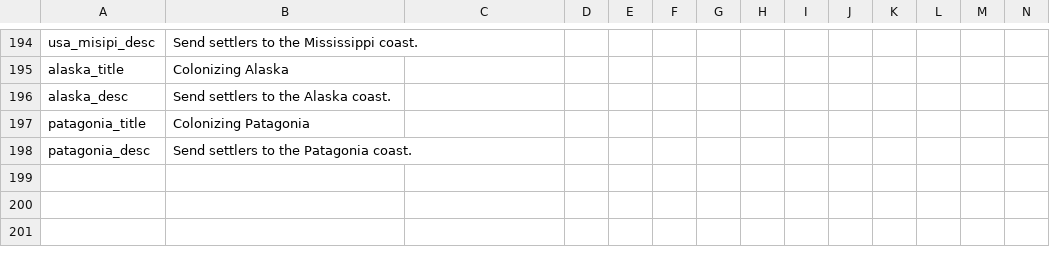
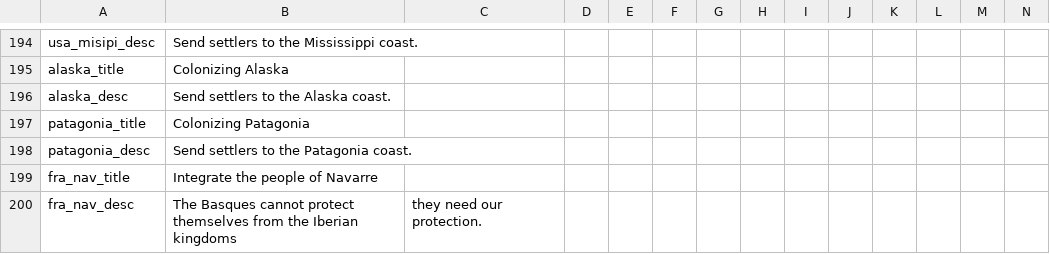
Before and after one commit to boomerisntbored/The-Golden-Age-Rework-Vic2, a CSV file: Golden Age/localisation/name_decisions.csv, drawn as a sheet; only a part is shown, gaps mark what is left out; rows hold the shown columns only; the diff names each change by its address in the sheet, - before the commit and + after, or states it on an @@ line.

```diff
--- a/Golden Age/localisation/name_decisions.csv
+++ b/Golden Age/localisation/name_decisions.csv
+row 199: fra_nav_title | Integrate the people of Navarre
+row 200: fra_nav_desc | The Basques cannot protect themselves from the Iberian kingdoms | they need our protection.
```
Also changed, not shown: 1 other file.
